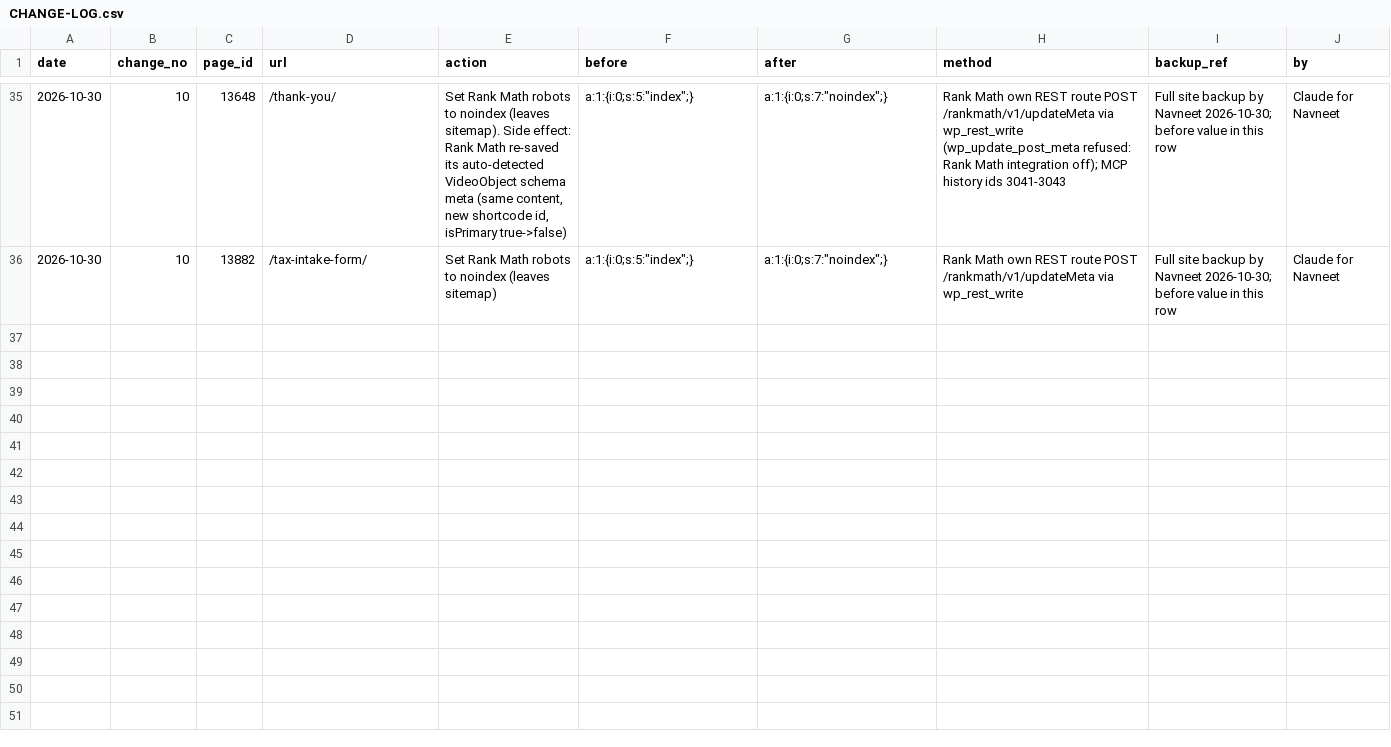
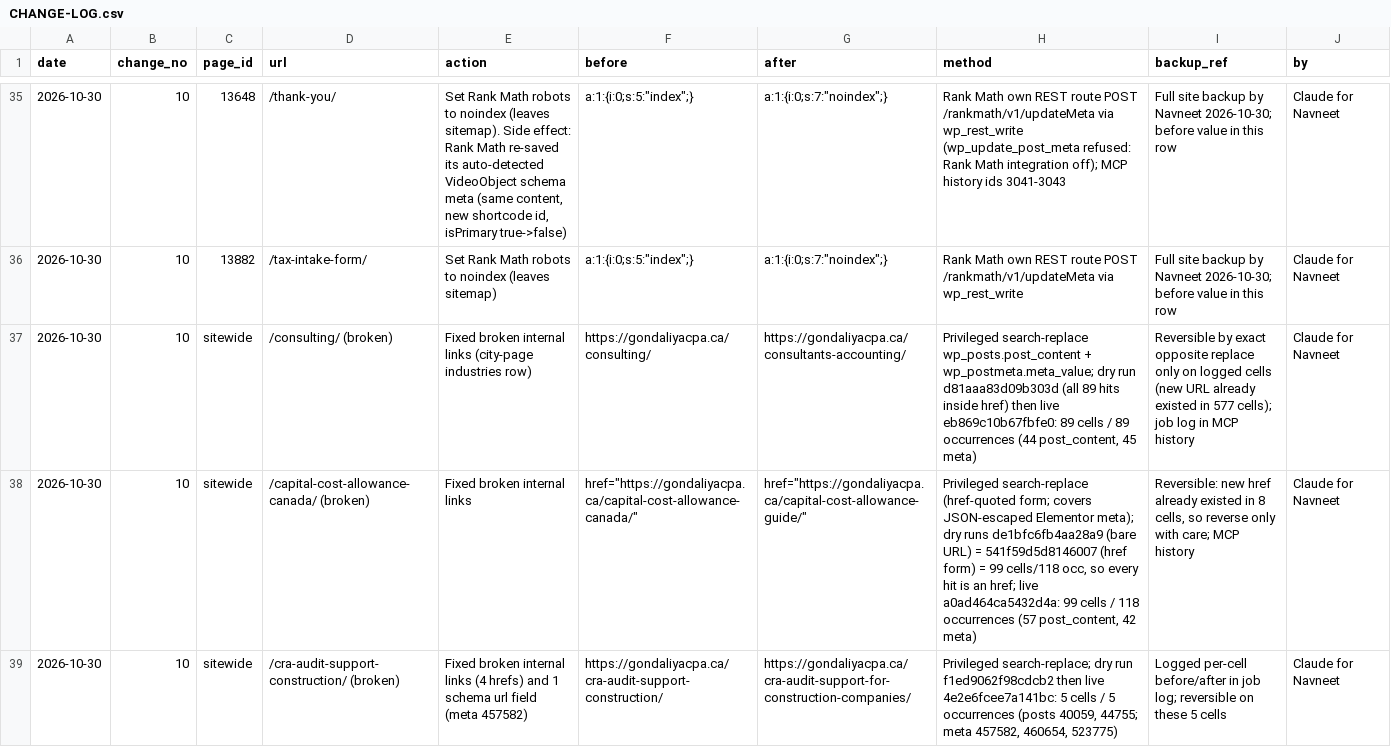
Before and after one commit to navneet-a11y/gondaliyacpa, a CSV file: seo-master-plan/CHANGE-LOG.csv, drawn as a sheet; only a part is shown, gaps mark what is left out; the diff names each change by its address in the sheet, - before the commit and + after, or states it on an @@ line.

```diff
--- a/seo-master-plan/CHANGE-LOG.csv
+++ b/seo-master-plan/CHANGE-LOG.csv
+row 37: 2026-10-30 | 10 | sitewide | /consulting/ (broken) | Fixed broken internal links (city-page industries row) | https://gondaliyacpa.ca/consulting/ | https://gondaliyacpa.ca/consultants-accounting/ | Privileged search-replace wp_posts.post_content + wp_postmeta.meta_value; dry run d81aaa83d09b303d (all 89 hits inside href) then live eb869c10b67fbfe0: 89 cells / 89 occurrences (44 post_content, 45 meta) | Reversible by exact opposite replace only on logged cells (new URL already existed in 577 cells); job log in MCP history | Claude for Navneet
+row 38: 2026-10-30 | 10 | sitewide | /capital-cost-allowance-canada/ (broken) | Fixed broken internal links | href="https://gondaliyacpa.ca/capital-cost-allowance-canada/" | href="https://gondaliyacpa.ca/capital-cost-allowance-guide/" | Privileged search-replace (href-quoted form; covers JSON-escaped Elementor meta); dry runs de1bfc6fb4aa28a9 (bare URL) = 541f59d5d8146007 (href form) = 99 cells/118 occ, so every hit is an href; live a0ad464ca5432d4a: 99 cells / 118 occurrences (57 post_content, 42 meta) | Reversible: new href already existed in 8 cells, so reverse only with care; MCP history | Claude for Navneet
+row 39: 2026-10-30 | 10 | sitewide | /cra-audit-support-construction/ (broken) | Fixed broken internal links (4 hrefs) and 1 schema url field (meta 457582) | https://gondaliyacpa.ca/cra-audit-support-construction/ | https://gondaliyacpa.ca/cra-audit-support-for-construction-companies/ | Privileged search-replace; dry run f1ed9062f98cdcb2 then live 4e2e6fcee7a141bc: 5 cells / 5 occurrences (posts 40059, 44755; meta 457582, 460654, 523775) | Logged per-cell before/after in job log; reversible on these 5 cells | Claude for Navneet
```
